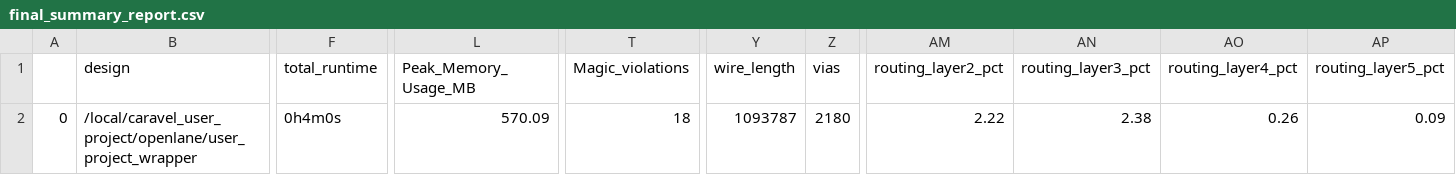
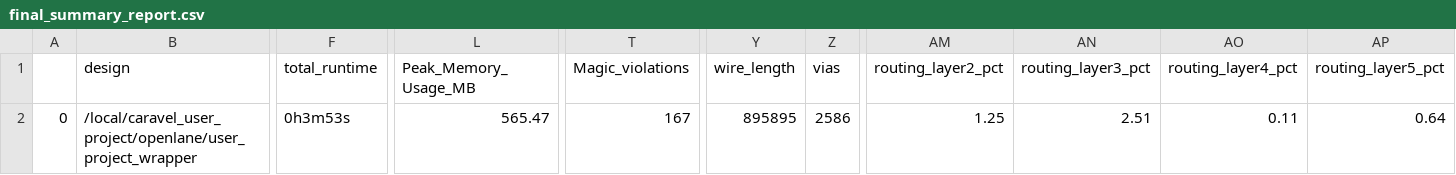
Before and after one commit to hhj1107/junga_soc_mpw4, a CSV file: signoff/user_project_wrapper/final_summary_report.csv, drawn as a sheet; only a part is shown, gaps mark what is left out; the diff names each change by its address in the sheet, - before the commit and + after, or states it on an @@ line.

```diff
--- a/signoff/user_project_wrapper/final_summary_report.csv
+++ b/signoff/user_project_wrapper/final_summary_report.csv
-F2 (total_runtime): 0h4m0s
+F2 (total_runtime): 0h3m53s
-L2 (Peak_Memory_Usage_MB): 570.09
+L2 (Peak_Memory_Usage_MB): 565.47
-T2 (Magic_violations): 18
+T2 (Magic_violations): 167
-Y2 (wire_length): 1093787
+Y2 (wire_length): 895895
-Z2 (vias): 2180
+Z2 (vias): 2586
-AM2 (routing_layer2_pct): 2.22
+AM2 (routing_layer2_pct): 1.25
-AN2 (routing_layer3_pct): 2.38
+AN2 (routing_layer3_pct): 2.51
-AO2 (routing_layer4_pct): 0.26
+AO2 (routing_layer4_pct): 0.11
-AP2 (routing_layer5_pct): 0.09
+AP2 (routing_layer5_pct): 0.64
```
Also changed, not shown: signoff/user_proj/final_summary_report.csv, 14 other files.
